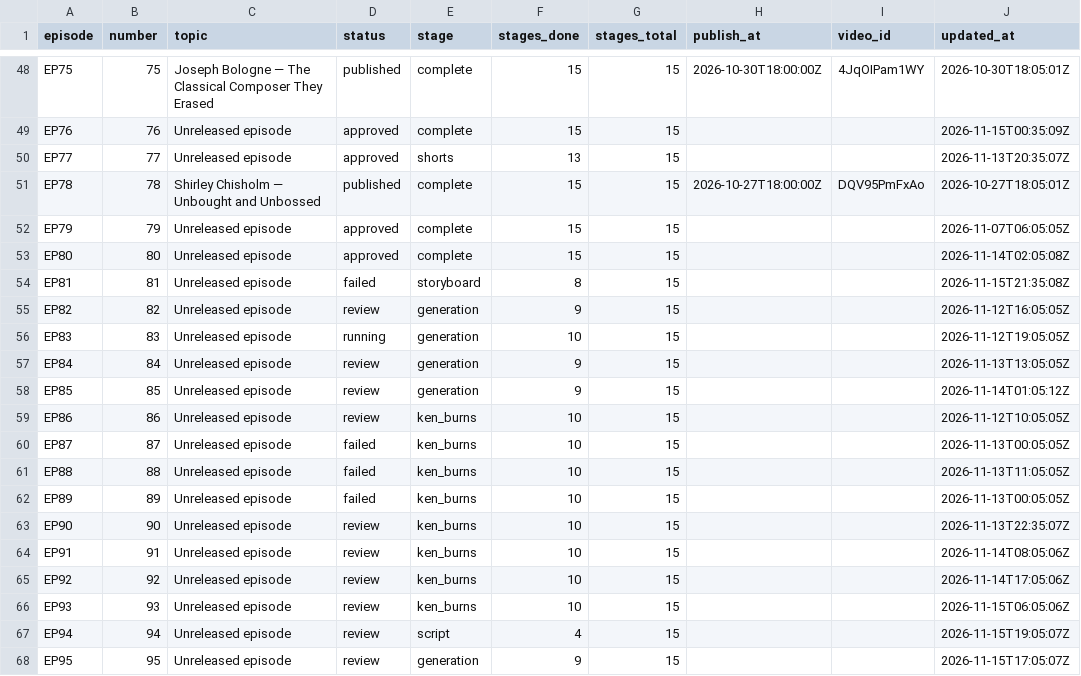
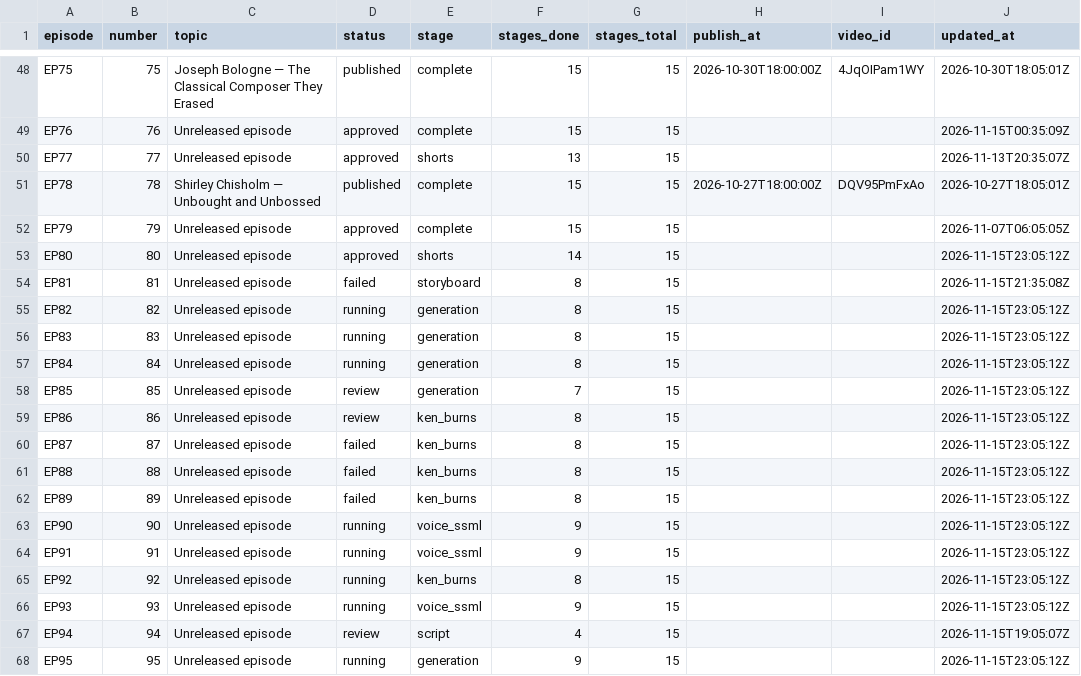
Before and after one commit to Dixon8303/ImaginariumOzone, a CSV file: status/production_status.csv, drawn as a sheet; only a part is shown, gaps mark what is left out; the diff covers the shown part only.

Commit message:
sync: production status csv

```diff
--- a/status/production_status.csv
+++ b/status/production_status.csv
@@ -52,17 +52,17 @@ EP78,78,Shirley Chisholm — Unbought and Unbossed,published,complete,15,15,2026
 EP79,79,Unreleased episode,approved,complete,15,15,,,2026-11-07T06:05:05Z
-EP80,80,Unreleased episode,approved,complete,15,15,,,2026-11-14T02:05:08Z
+EP80,80,Unreleased episode,approved,shorts,14,15,,,2026-11-15T23:05:12Z
 EP81,81,Unreleased episode,failed,storyboard,8,15,,,2026-11-15T21:35:08Z
-EP82,82,Unreleased episode,review,generation,9,15,,,2026-11-12T16:05:05Z
-EP83,83,Unreleased episode,running,generation,10,15,,,2026-11-12T19:05:05Z
-EP84,84,Unreleased episode,review,generation,9,15,,,2026-11-13T13:05:05Z
-EP85,85,Unreleased episode,review,generation,9,15,,,2026-11-14T01:05:12Z
-EP86,86,Unreleased episode,review,ken_burns,10,15,,,2026-11-12T10:05:05Z
-EP87,87,Unreleased episode,failed,ken_burns,10,15,,,2026-11-13T00:05:05Z
-EP88,88,Unreleased episode,failed,ken_burns,10,15,,,2026-11-13T11:05:05Z
-EP89,89,Unreleased episode,failed,ken_burns,10,15,,,2026-11-13T00:05:05Z
-EP90,90,Unreleased episode,review,ken_burns,10,15,,,2026-11-13T22:35:07Z
-EP91,91,Unreleased episode,review,ken_burns,10,15,,,2026-11-14T08:05:06Z
-EP92,92,Unreleased episode,review,ken_burns,10,15,,,2026-11-14T17:05:06Z
-EP93,93,Unreleased episode,review,ken_burns,10,15,,,2026-11-15T06:05:06Z
+EP82,82,Unreleased episode,running,generation,8,15,,,2026-11-15T23:05:12Z
+EP83,83,Unreleased episode,running,generation,8,15,,,2026-11-15T23:05:12Z
+EP84,84,Unreleased episode,running,generation,8,15,,,2026-11-15T23:05:12Z
+EP85,85,Unreleased episode,review,generation,7,15,,,2026-11-15T23:05:12Z
+EP86,86,Unreleased episode,review,ken_burns,8,15,,,2026-11-15T23:05:12Z
+EP87,87,Unreleased episode,failed,ken_burns,8,15,,,2026-11-15T23:05:12Z
+EP88,88,Unreleased episode,failed,ken_burns,8,15,,,2026-11-15T23:05:12Z
+EP89,89,Unreleased episode,failed,ken_burns,8,15,,,2026-11-15T23:05:12Z
+EP90,90,Unreleased episode,running,voice_ssml,9,15,,,2026-11-15T23:05:12Z
+EP91,91,Unreleased episode,running,voice_ssml,9,15,,,2026-11-15T23:05:12Z
+EP92,92,Unreleased episode,running,ken_burns,8,15,,,2026-11-15T23:05:12Z
+EP93,93,Unreleased episode,running,voice_ssml,9,15,,,2026-11-15T23:05:12Z
 EP94,94,Unreleased episode,review,script,4,15,,,2026-11-15T19:05:07Z
-EP95,95,Unreleased episode,review,generation,9,15,,,2026-11-15T17:05:07Z
+EP95,95,Unreleased episode,running,generation,9,15,,,2026-11-15T23:05:12Z
```
Also changed, not shown: 68 edited cells elsewhere in this file.
